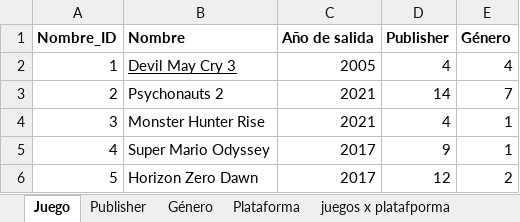
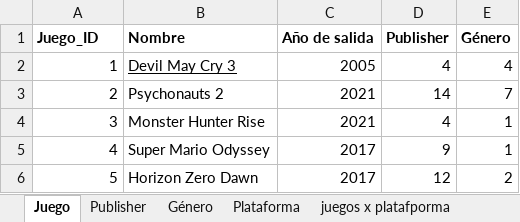
Before and after one commit to JoseJulioJim/Entregas-3er-Parcial, an Excel workbook: Tabla videojuegos.xlsx, sheet Juego, drawn as a sheet; values as stored, in another font and other column widths than the file's, no borders; the diff names each change by its address in the sheet, - before the commit and + after, or states it on an @@ line.

```diff
--- a/Tabla videojuegos.xlsx (sheet Juego)
+++ b/Tabla videojuegos.xlsx (sheet Juego)
-A1: Nombre_ID
+A1: Juego_ID
```
Also changed, not shown: sheet juegos x platafporma, 1 other file.
